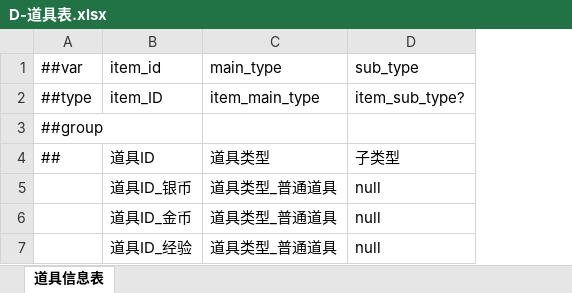
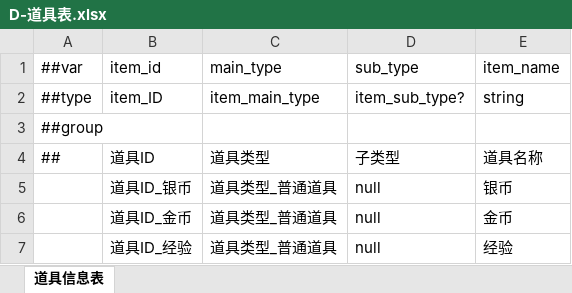
Before and after one commit to huahua132/skynet_fly_demo, an Excel workbook: data_excel/data_tables/excels/D-道具表.xlsx, sheet 道具信息表, drawn as a sheet; values as stored, in another font and other column widths than the file's, no borders; the diff names each change by its address in the sheet, - before the commit and + after, or states it on an @@ line.

```diff
--- a/data_excel/data_tables/excels/D-道具表.xlsx (sheet 道具信息表)
+++ b/data_excel/data_tables/excels/D-道具表.xlsx (sheet 道具信息表)
+column E (item_name), rows 2-7: string |  | 道具名称 | 银币 | 金币 | 经验
```
Also changed, not shown: 29 other files.
